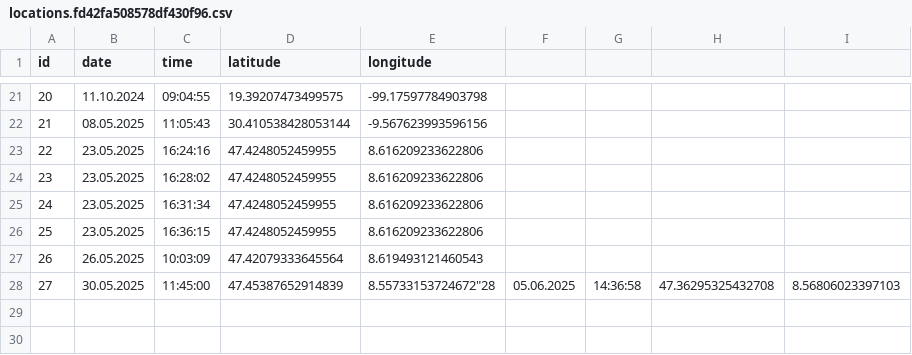
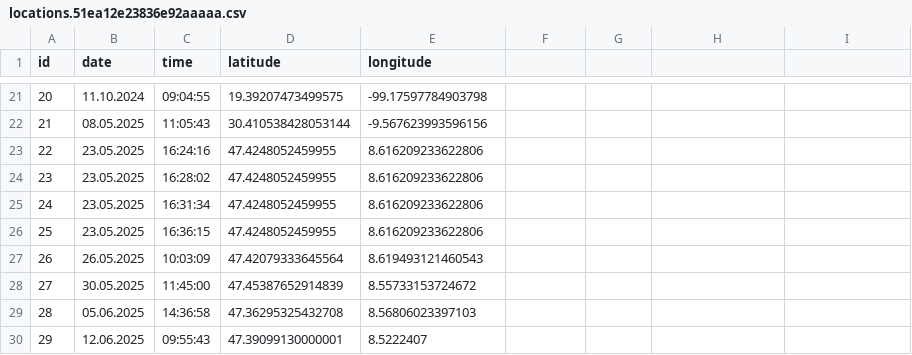
Before and after one commit to zoasif-coder/zohair_asif-com, a CSV file: static/media/locations.51ea12e23836e92aaaaa.csv (was static/media/locations.fd42fa508578df430f96.csv), drawn as a sheet; only a part is shown, gaps mark what is left out.

```diff
--- a/static/media/locations.fd42fa508578df430f96.csv
+++ b/static/media/locations.51ea12e23836e92aaaaa.csv
@@ -27,2 +27,4 @@
 "26","26.05.2025","10:03:09","47.42079333645564","8.619493121460543"
-"27","30.05.2025","11:45:00","47.45387652914839","8.55733153724672""28","05.06.2025","14:36:58","47.36295325432708","8.56806023397103"
+"27","30.05.2025","11:45:00","47.45387652914839","8.55733153724672"
+"28","05.06.2025","14:36:58","47.36295325432708","8.56806023397103"
+"29","12.06.2025","09:55:43","47.39099130000001","8.5222407"
```
Also changed, not shown: 7 other files.
